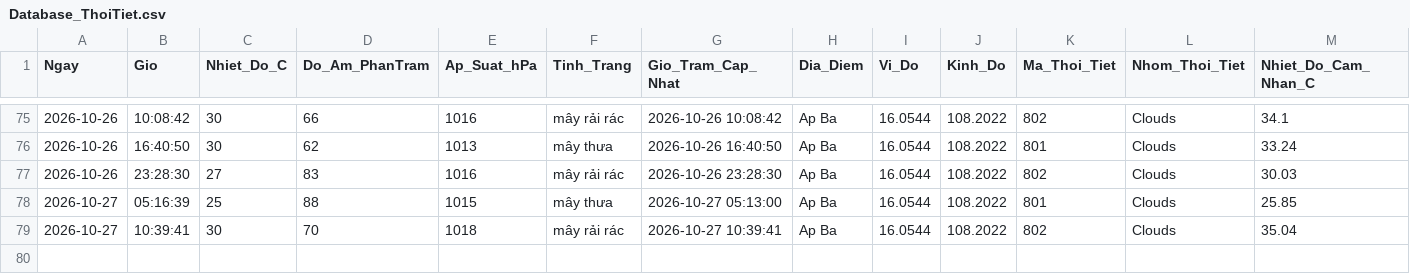
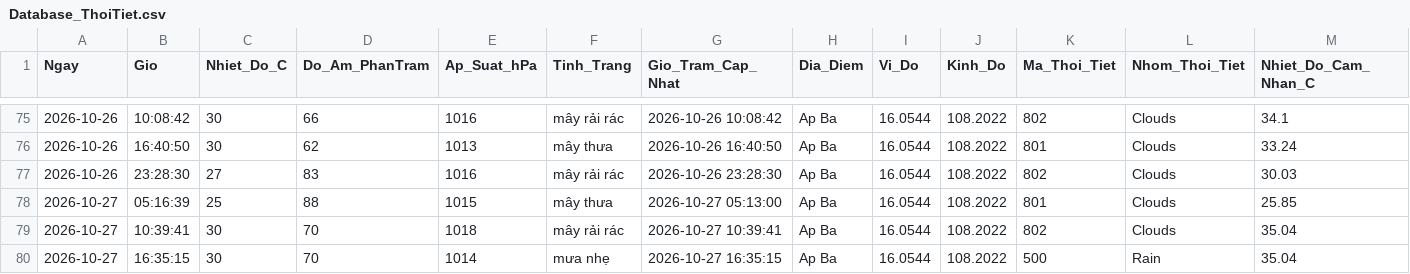
Before and after one commit to Ba-Phu06/ThoiTiet, a CSV file: Database_ThoiTiet.csv, drawn as a sheet; only a part is shown, gaps mark what is left out; rows hold the shown columns only; the diff names each change by its address in the sheet, - before the commit and + after, or states it on an @@ line.

```diff
--- a/Database_ThoiTiet.csv
+++ b/Database_ThoiTiet.csv
+row 80: 2026-10-27 | 16:35:15 | 30 | 70 | 1014 | mưa nhẹ | 2026-10-27 16:35:15 | Ap Ba | 16.0544 | 108.2022 | 500 | Rain | 35.04
```
